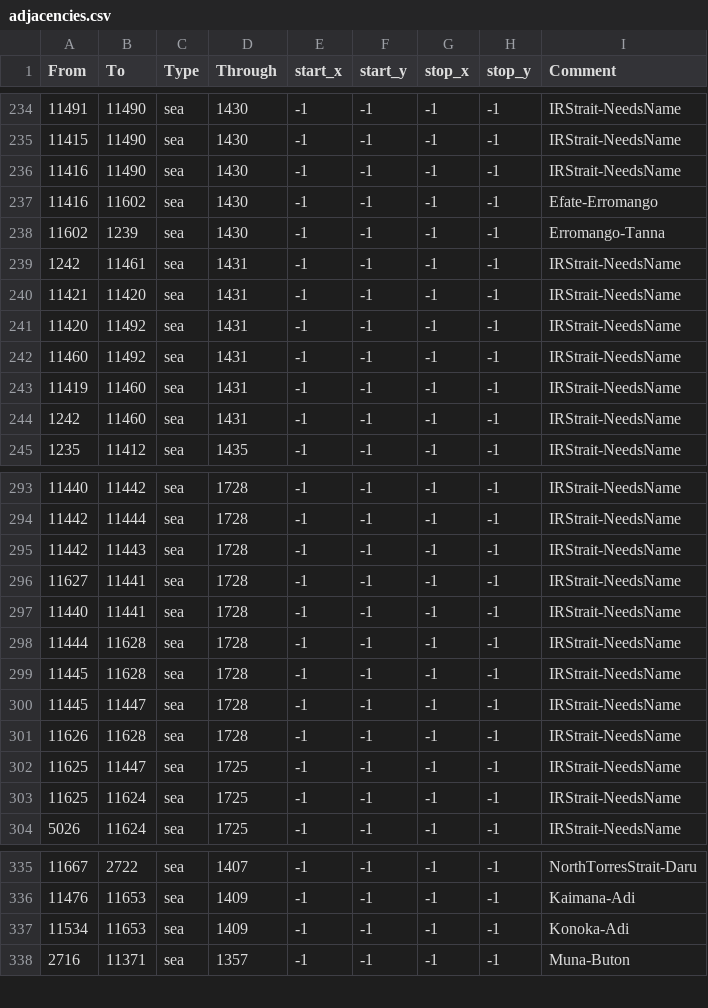
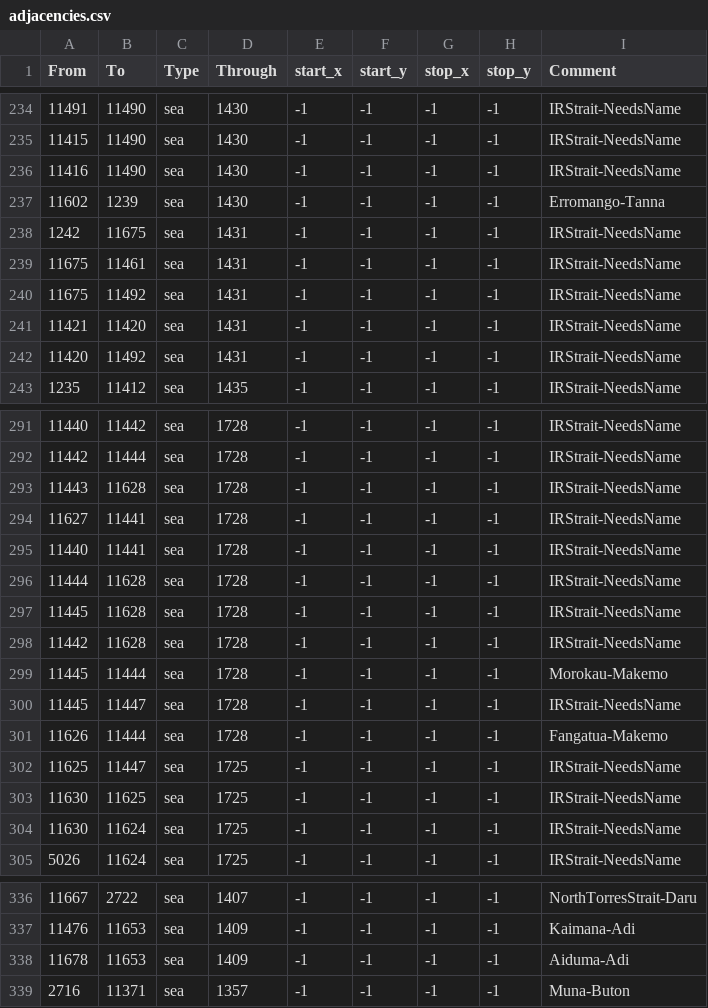
Before and after one commit to Amazonys/Atlas-Novum, a CSV file: map/adjacencies.csv, drawn as a sheet; only a part is shown, gaps mark what is left out.

```diff
--- a/map/adjacencies.csv
+++ b/map/adjacencies.csv
@@ -236,10 +236,8 @@ From;To;Type;Through;start_x;start_y;stop_x;stop_y;Comment
 11416;11490;sea;1430;-1;-1;-1;-1;IRStrait-NeedsName
-11416;11602;sea;1430;-1;-1;-1;-1;Efate-Erromango
 11602;1239;sea;1430;-1;-1;-1;-1;Erromango-Tanna
-1242;11461;sea;1431;-1;-1;-1;-1;IRStrait-NeedsName
+1242;11675;sea;1431;-1;-1;-1;-1;IRStrait-NeedsName
+11675;11461;sea;1431;-1;-1;-1;-1;IRStrait-NeedsName
+11675;11492;sea;1431;-1;-1;-1;-1;IRStrait-NeedsName
 11421;11420;sea;1431;-1;-1;-1;-1;IRStrait-NeedsName
 11420;11492;sea;1431;-1;-1;-1;-1;IRStrait-NeedsName
-11460;11492;sea;1431;-1;-1;-1;-1;IRStrait-NeedsName
-11419;11460;sea;1431;-1;-1;-1;-1;IRStrait-NeedsName
-1242;11460;sea;1431;-1;-1;-1;-1;IRStrait-NeedsName
 1235;11412;sea;1435;-1;-1;-1;-1;IRStrait-NeedsName
@@ -294,3 +292,3 @@ From;To;Type;Through;start_x;start_y;stop_x;stop_y;Comment
 11442;11444;sea;1728;-1;-1;-1;-1;IRStrait-NeedsName
-11442;11443;sea;1728;-1;-1;-1;-1;IRStrait-NeedsName
+11443;11628;sea;1728;-1;-1;-1;-1;IRStrait-NeedsName
 11627;11441;sea;1728;-1;-1;-1;-1;IRStrait-NeedsName
@@ -299,6 +297,9 @@ From;To;Type;Through;start_x;start_y;stop_x;stop_y;Comment
 11445;11628;sea;1728;-1;-1;-1;-1;IRStrait-NeedsName
+11442;11628;sea;1728;-1;-1;-1;-1;IRStrait-NeedsName
+11445;11444;sea;1728;-1;-1;-1;-1;Morokau-Makemo
 11445;11447;sea;1728;-1;-1;-1;-1;IRStrait-NeedsName
-11626;11628;sea;1728;-1;-1;-1;-1;IRStrait-NeedsName
+11626;11444;sea;1728;-1;-1;-1;-1;Fangatua-Makemo
 11625;11447;sea;1725;-1;-1;-1;-1;IRStrait-NeedsName
-11625;11624;sea;1725;-1;-1;-1;-1;IRStrait-NeedsName
+11630;11625;sea;1725;-1;-1;-1;-1;IRStrait-NeedsName
+11630;11624;sea;1725;-1;-1;-1;-1;IRStrait-NeedsName
 5026;11624;sea;1725;-1;-1;-1;-1;IRStrait-NeedsName
@@ -336,3 +337,3 @@ From;To;Type;Through;start_x;start_y;stop_x;stop_y;Comment
 11476;11653;sea;1409;-1;-1;-1;-1;Kaimana-Adi
-11534;11653;sea;1409;-1;-1;-1;-1;Konoka-Adi
+11678;11653;sea;1409;-1;-1;-1;-1;Aiduma-Adi
 2716;11371;sea;1357;-1;-1;-1;-1;Muna-Buton
```
Also changed, not shown: map/definition.csv, 43 other files.
